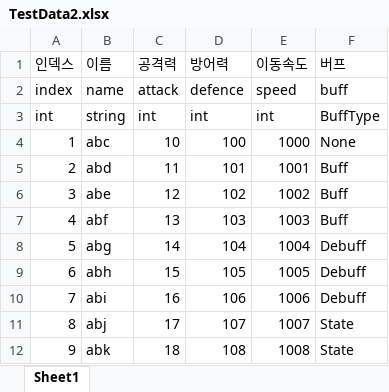
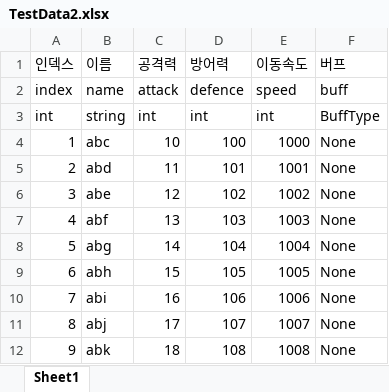
Before and after one commit to ParkSungTaek/PhotonGameJam, an Excel workbook: Client/Assets/Data/XLSXS/TestData2.xlsx, sheet Sheet1, drawn as a sheet; values as stored, in another font and other column widths than the file's, no borders; the diff names each change by its address in the sheet, - before the commit and + after, or states it on an @@ line.

```diff
--- a/Client/Assets/Data/XLSXS/TestData2.xlsx (sheet Sheet1)
+++ b/Client/Assets/Data/XLSXS/TestData2.xlsx (sheet Sheet1)
-F5:F7 (버프): Buff
+F5:F7 (버프): None
-F8:F10 (버프): Debuff
+F8:F10 (버프): None
-F11:F12 (버프): State
+F11:F12 (버프): None
```
Also changed, not shown: Client/Assets/Data/XLSXS/EntityPlayerData.xlsx, 37 other files.
